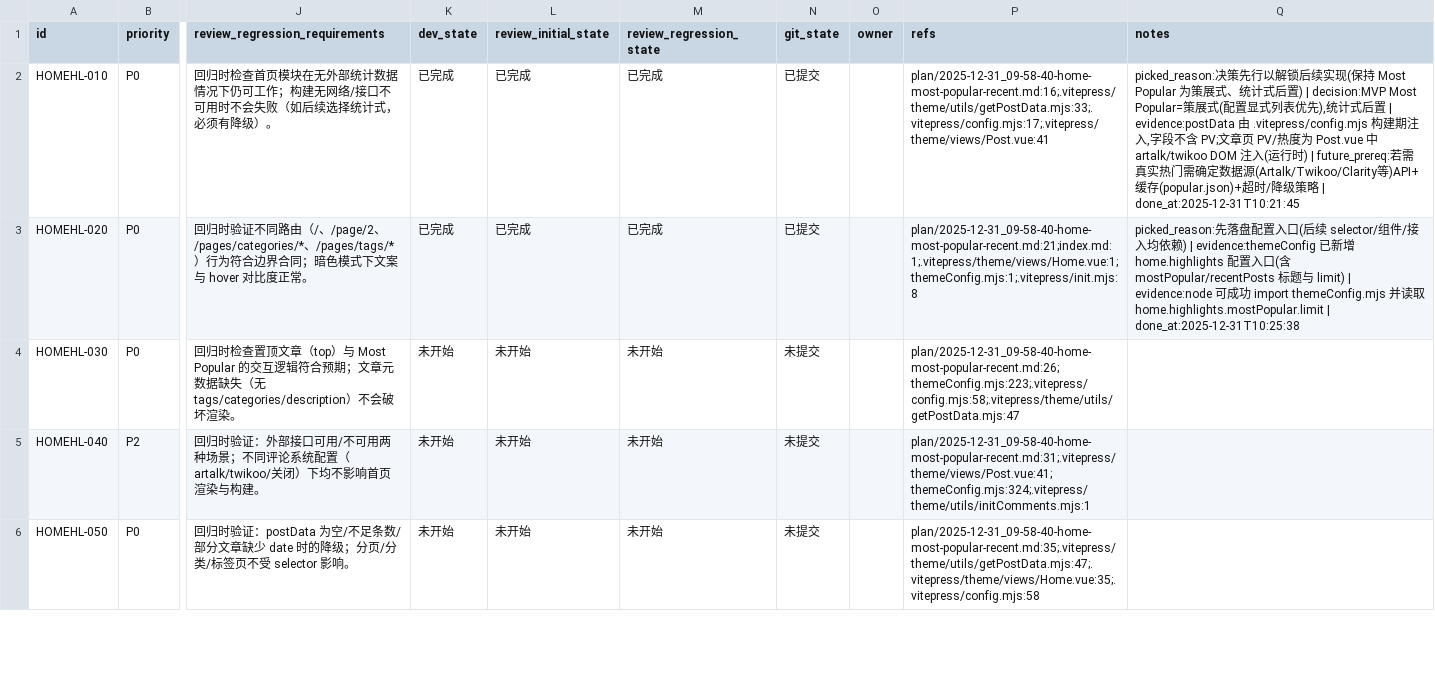
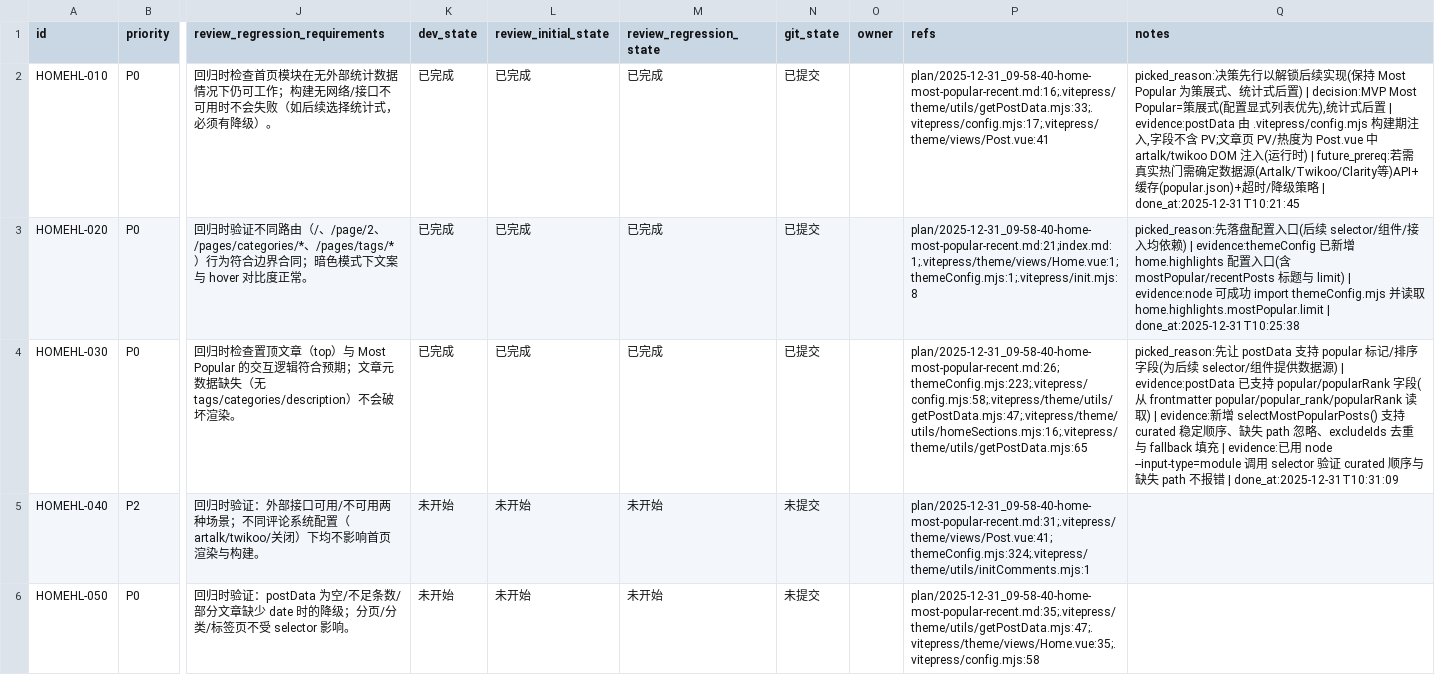
Before and after one commit to re0phimes/phimes-blog, a CSV file: issues/2025-12-31_10-05-42-home-most-popular-recent.csv, drawn as a sheet; only a part is shown, gaps mark what is left out; the diff names each change by its address in the sheet, - before the commit and + after, or states it on an @@ line.

Commit message:
[HOMEHL-030] 实现策展式 Most Popular 数据源（MVP）

```diff
--- a/issues/2025-12-31_10-05-42-home-most-popular-recent.csv
+++ b/issues/2025-12-31_10-05-42-home-most-popular-recent.csv
-K4 (dev_state): 未开始
+K4 (dev_state): 已完成
-L4 (review_initial_state): 未开始
+L4 (review_initial_state): 已完成
-M4 (review_regression_state): 未开始
+M4 (review_regression_state): 已完成
-N4 (git_state): 未提交
+N4 (git_state): 已提交
-P4 (refs): plan/2025-12-31_09-58-40-home-most-popular-recent.md:26;themeConfig.mjs:223;.vitepress/config.mjs:58;.vitepress/theme/utils/getPostData.mjs:47
+P4 (refs): plan/2025-12-31_09-58-40-home-most-popular-recent.md:26;themeConfig.mjs:223;.vitepress/config.mjs:58;.vitepress/theme/utils/getPostData.mjs:47;.vitepress/theme/utils/homeSections.mjs:16;.vitepress/theme/utils/getPostData.mjs:65
-Q4 (notes): (empty)
+Q4 (notes): picked_reason:先让 postData 支持 popular 标记/排序字段(为后续 selector/组件提供数据源) | evidence:postData 已支持 popular/popularRank 字段(从 frontmatter popular/popular_rank/popularRank 读取) | evidence:新增 selectMostPopularPosts() 支持 curated 稳定顺序、缺失 path 忽略、excludeIds 去重与 fallback 填充 | evidence:已用 node --input-type=module 调用 selector 验证 curated 顺序与缺失 path 不报错 | done_at:2025-12-31T10:31:09
```
Also changed, not shown: 2 other files.
